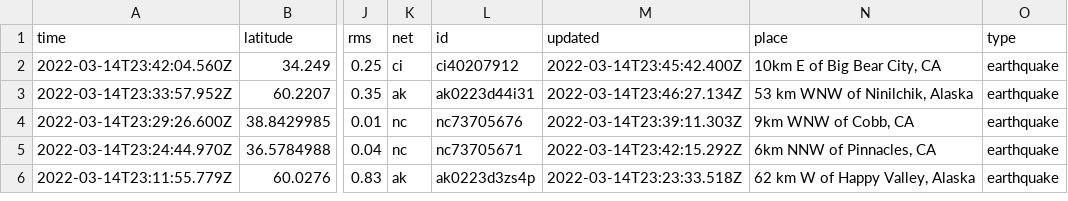
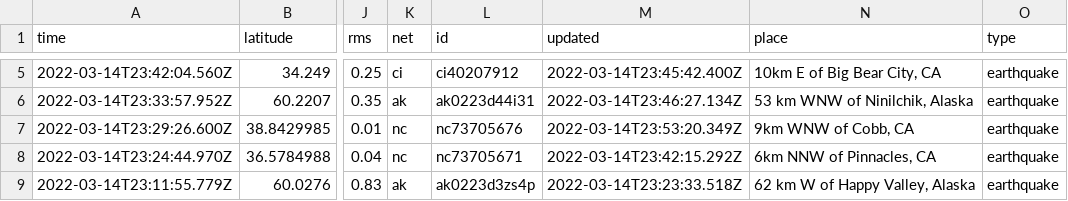
Before and after one commit to jakeneenan/nicar22-github-actions, a CSV file: usgs_current.csv, drawn as a sheet; only a part is shown, gaps mark what is left out; addresses are those after the commit; the diff covers the shown part only; the diff names each change by its address in the sheet, - before the commit and + after, or states it on an @@ line.

```diff
--- a/usgs_current.csv
+++ b/usgs_current.csv
-M7 (updated): 2022-03-14T23:39:11.303Z
+M7 (updated): 2022-03-14T23:53:20.349Z
```
Also changed, not shown: 4 added rows and 7 edited cells elsewhere in this file, usgs_main.csv.
